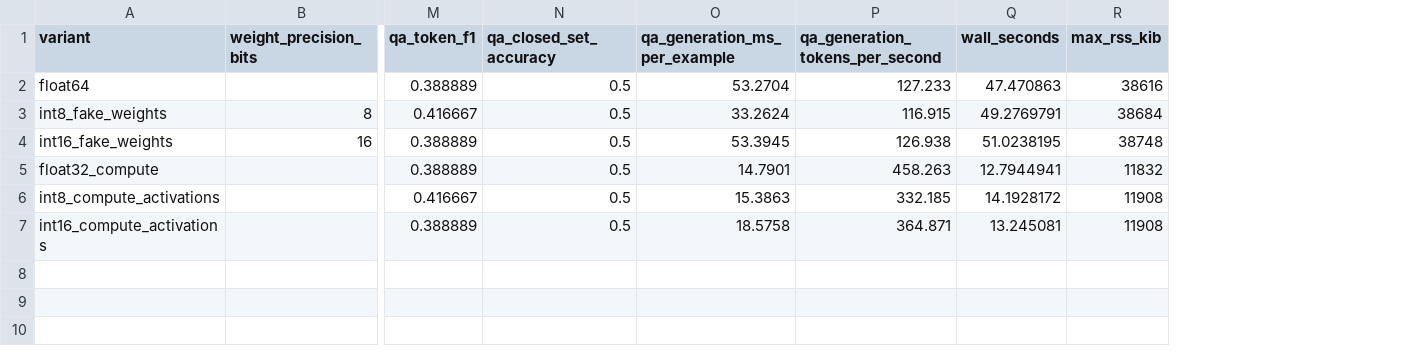
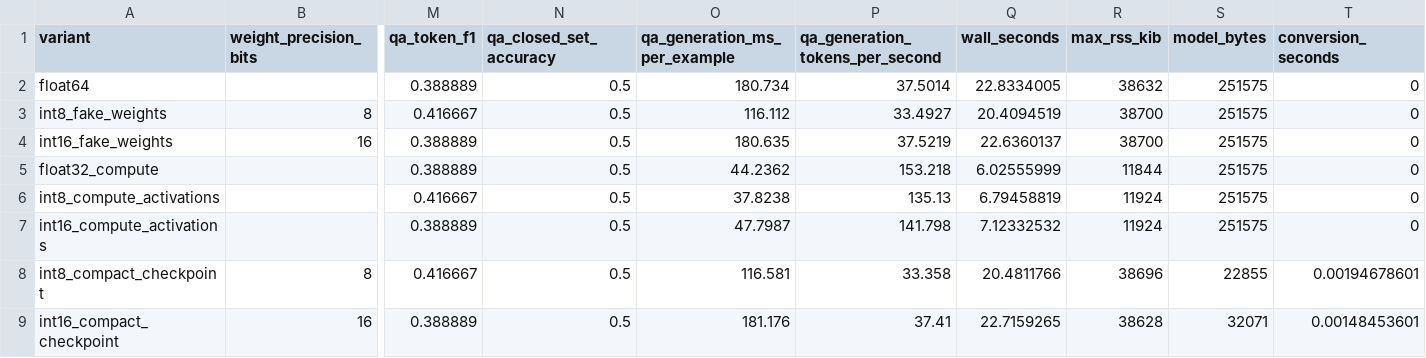
Before and after one commit to dlhoumaud/gloomy, a CSV file: docs/examples/language-model/ocara-precision-pilot.csv, drawn as a sheet; only a part is shown, gaps mark what is left out; rows hold the shown columns only; the diff names each change by its address in the sheet, - before the commit and + after, or states it on an @@ line.

Commit message:
feat: ajoute les checkpoints compacts et le replay corrigé
- ajoute les checkpoints Transformer int8/int16 et mesure leur taille, leur erreur et leur coût de conversion
- ajoute les poids d’importance par document et compare le replay priorisé corrigé
- met à jour les mesures, le changelog et la roadmap selon les travaux restants

```diff
--- a/docs/examples/language-model/ocara-precision-pilot.csv
+++ b/docs/examples/language-model/ocara-precision-pilot.csv
+column S (model_bytes), rows 2-7: all 251575
+column T (conversion_seconds), rows 2-7: all 0
-O2 (qa_generation_ms_per_example): 53.2704
+O2 (qa_generation_ms_per_example): 180.734
-P2 (qa_generation_tokens_per_second): 127.233
+P2 (qa_generation_tokens_per_second): 37.5014
-Q2 (wall_seconds): 47.470863
+Q2 (wall_seconds): 22.8334005
-R2 (max_rss_kib): 38616
+R2 (max_rss_kib): 38632
-O3 (qa_generation_ms_per_example): 33.2624
+O3 (qa_generation_ms_per_example): 116.112
-P3 (qa_generation_tokens_per_second): 116.915
+P3 (qa_generation_tokens_per_second): 33.4927
-Q3 (wall_seconds): 49.2769791
+Q3 (wall_seconds): 20.4094519
-R3 (max_rss_kib): 38684
+R3 (max_rss_kib): 38700
-O4 (qa_generation_ms_per_example): 53.3945
+O4 (qa_generation_ms_per_example): 180.635
-P4 (qa_generation_tokens_per_second): 126.938
+P4 (qa_generation_tokens_per_second): 37.5219
-Q4 (wall_seconds): 51.0238195
+Q4 (wall_seconds): 22.6360137
-R4 (max_rss_kib): 38748
+R4 (max_rss_kib): 38700
-O5 (qa_generation_ms_per_example): 14.7901
+O5 (qa_generation_ms_per_example): 44.2362
-P5 (qa_generation_tokens_per_second): 458.263
+P5 (qa_generation_tokens_per_second): 153.218
-Q5 (wall_seconds): 12.7944941
+Q5 (wall_seconds): 6.02555999
-R5 (max_rss_kib): 11832
+R5 (max_rss_kib): 11844
-O6 (qa_generation_ms_per_example): 15.3863
+O6 (qa_generation_ms_per_example): 37.8238
-P6 (qa_generation_tokens_per_second): 332.185
+P6 (qa_generation_tokens_per_second): 135.13
-Q6 (wall_seconds): 14.1928172
+Q6 (wall_seconds): 6.79458819
-R6:R7 (max_rss_kib): 11908
+R6:R7 (max_rss_kib): 11924
-O7 (qa_generation_ms_per_example): 18.5758
+O7 (qa_generation_ms_per_example): 47.7987
-P7 (qa_generation_tokens_per_second): 364.871
+P7 (qa_generation_tokens_per_second): 141.798
-Q7 (wall_seconds): 13.245081
+Q7 (wall_seconds): 7.12332532
+row 8: int8_compact_checkpoint | 8 | 0.416667 | 0.5 | 116.581 | 33.358 | 20.4811766 | 38696 | 22855 | 0.00194678601
+row 9: int16_compact_checkpoint | 16 | 0.388889 | 0.5 | 181.176 | 37.41 | 22.7159265 | 38628 | 32071 | 0.00148453601
```
Also changed, not shown: docs/examples/language-model/sequence-replay-pilot.csv, docs/examples/language-model/weight-precision-pilot.csv, 14 other files.
